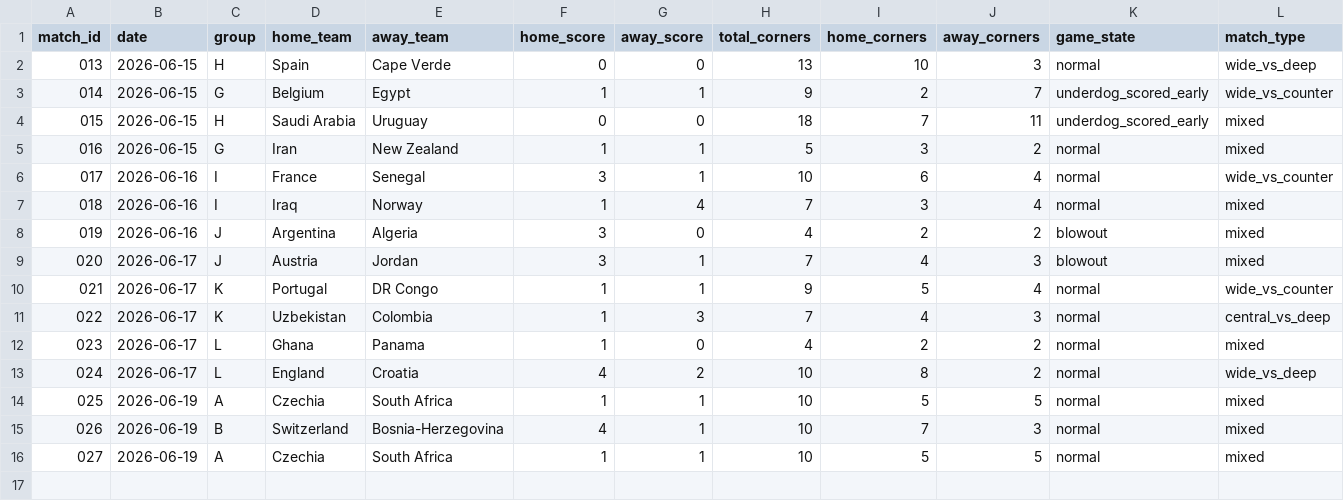
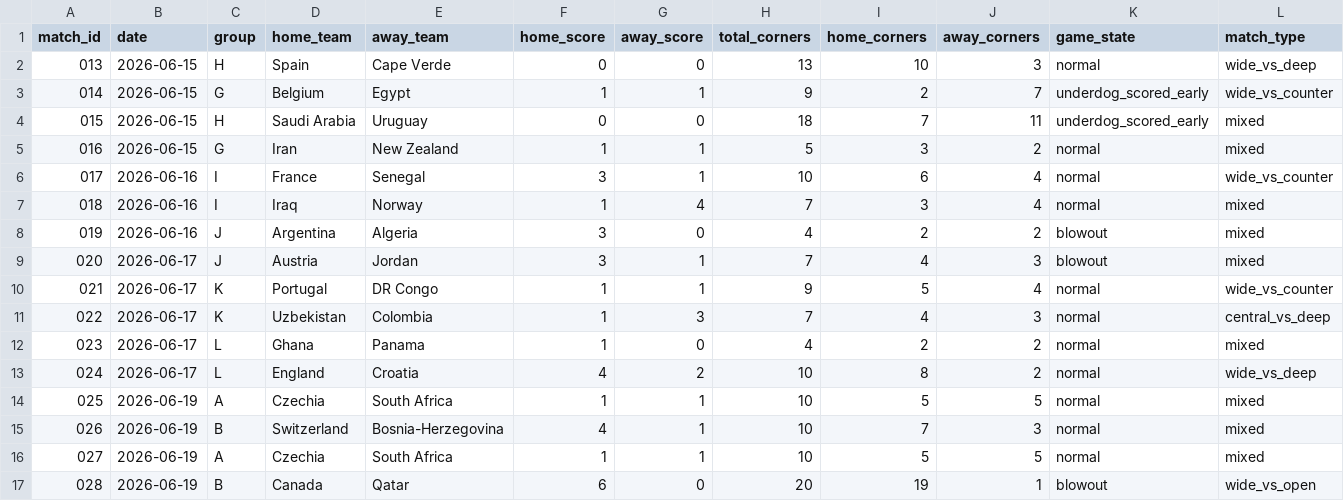
Before and after one commit to phildinh/world-cup-corners-model, a CSV file: data/matches.csv, drawn as a sheet; only a part is shown; rows hold the shown columns only; the diff names each change by its address in the sheet, - before the commit and + after, or states it on an @@ line.

```diff
--- a/data/matches.csv
+++ b/data/matches.csv
+row 17: 028 | 2026-06-19 | B | Canada | Qatar | 6 | 0 | 20 | 19 | 1 | blowout | wide_vs_open
```
Also changed, not shown: data/bets.csv, data/lessons.csv, 1 other file.
